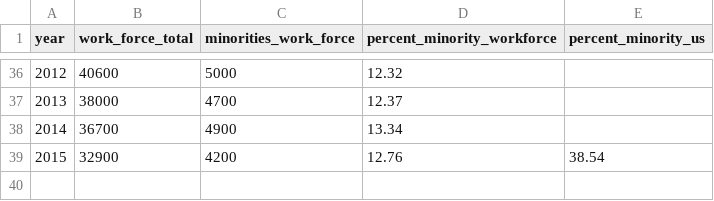
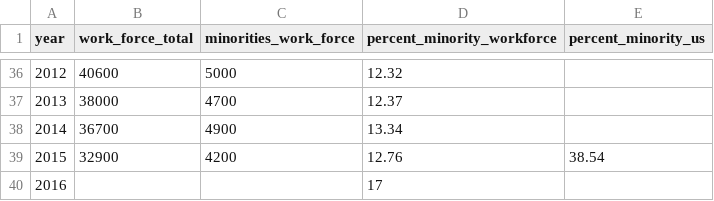
Before and after one commit to scottpham/voices_graphics, a CSV file: data/workforce.csv, drawn as a sheet; only a part is shown, gaps mark what is left out.

Commit message:
2016 data

```diff
--- a/data/workforce.csv
+++ b/data/workforce.csv
@@ -39 +39,2 @@ year,work_force_total,minorities_work_force,percent_minority_workforce,percent_m
 2015,32900,4200,12.76,38.54
+2016,,,17,
```
Also changed, not shown: 3 other files.
